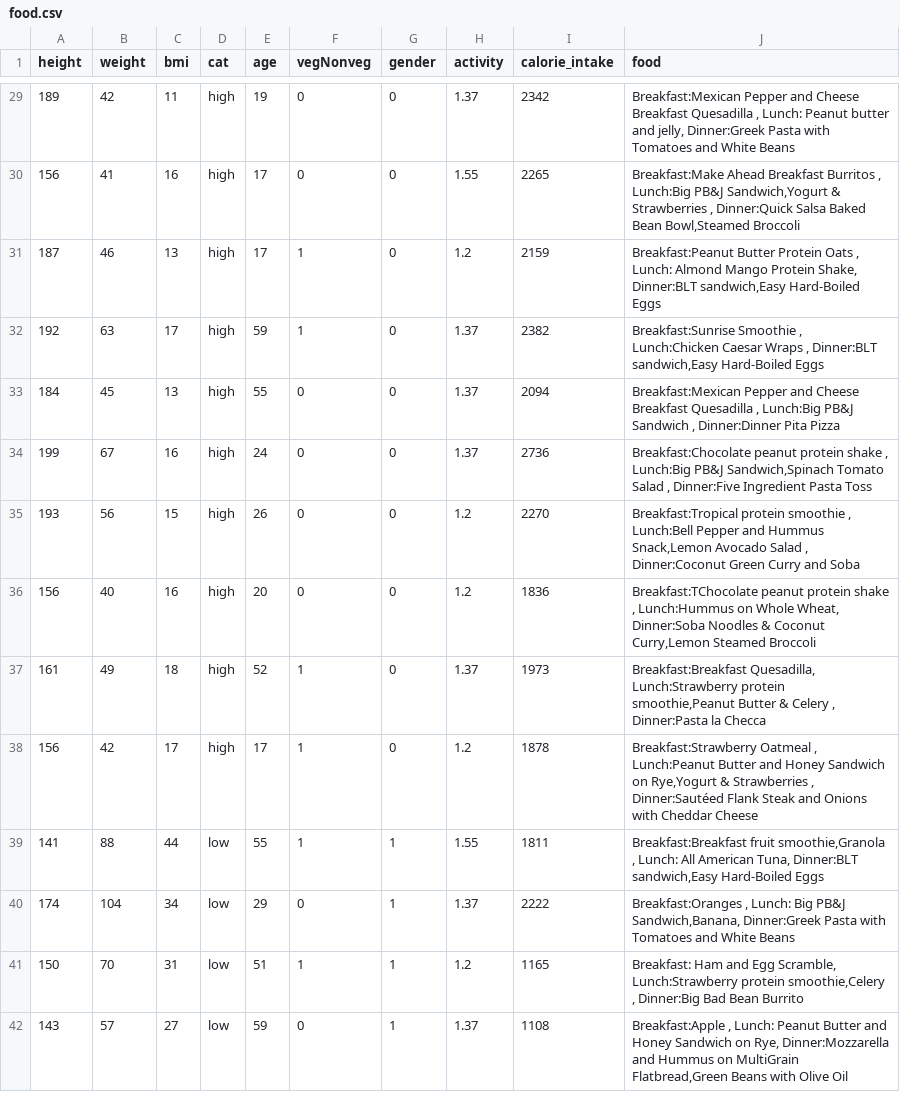
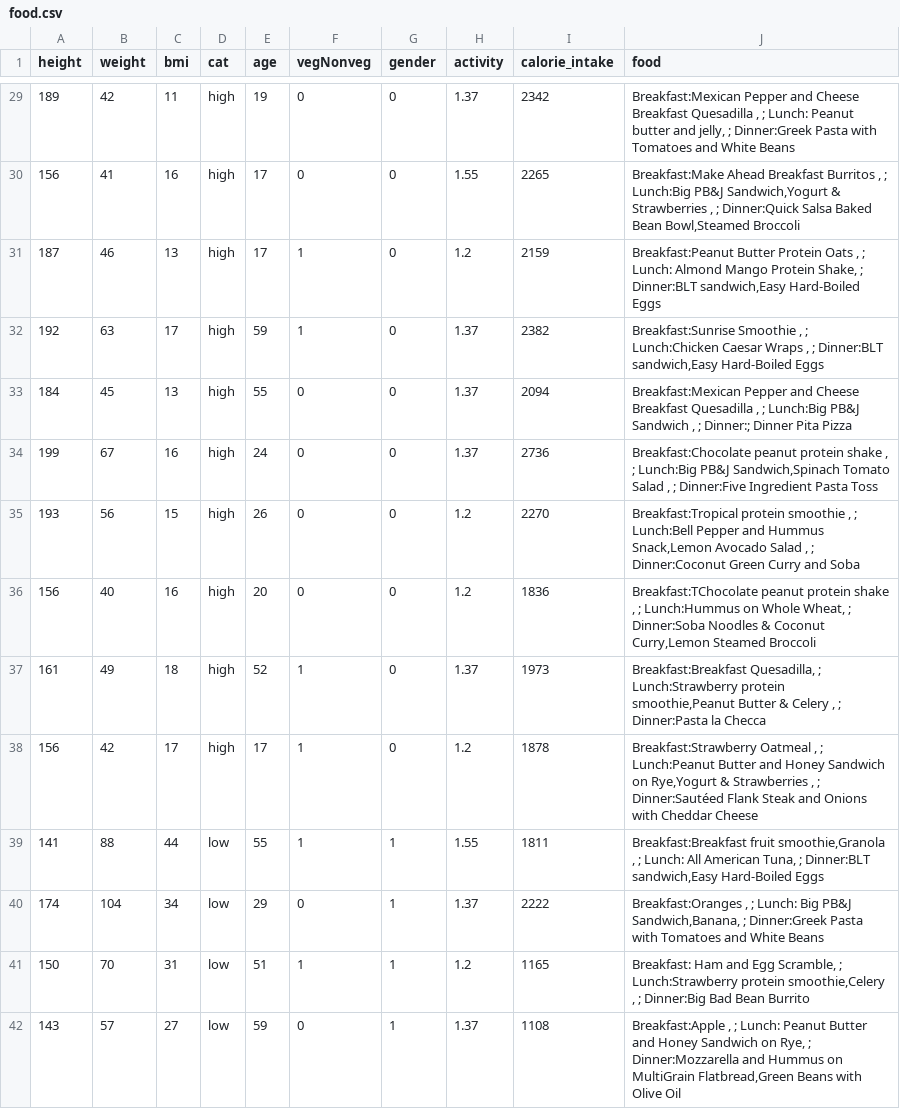
Before and after one commit to vedantbhamare-11/Arogya-Diet-and-Yoga-Schedular, a CSV file: food.csv, drawn as a sheet; only a part is shown, gaps mark what is left out; the diff covers the shown part only.

```diff
--- a/food.csv
+++ b/food.csv
@@ -29,14 +29,14 @@ height,weight,bmi,cat,age,vegNonveg,gender,activity,calorie_intake,food
-189,42,11,high,19,0,0,1.37,2342,"Breakfast:Mexican Pepper and Cheese Breakfast Quesadilla , Lunch: Peanut butter and jelly, Dinner:Greek Pasta with Tomatoes and White Beans"
-156,41,16,high,17,0,0,1.55,2265,"Breakfast:Make Ahead Breakfast Burritos , Lunch:Big PB&J Sandwich,Yogurt & Strawberries , Dinner:Quick Salsa Baked Bean Bowl,Steamed Broccoli"
-187,46,13,high,17,1,0,1.2,2159,"Breakfast:Peanut Butter Protein Oats , Lunch: Almond Mango Protein Shake, Dinner:BLT sandwich,Easy Hard-Boiled Eggs"
-192,63,17,high,59,1,0,1.37,2382,"Breakfast:Sunrise Smoothie , Lunch:Chicken Caesar Wraps , Dinner:BLT sandwich,Easy Hard-Boiled Eggs"
-184,45,13,high,55,0,0,1.37,2094,"Breakfast:Mexican Pepper and Cheese Breakfast Quesadilla , Lunch:Big PB&J Sandwich , Dinner:Dinner Pita Pizza"
-199,67,16,high,24,0,0,1.37,2736,"Breakfast:Chocolate peanut protein shake , Lunch:Big PB&J Sandwich,Spinach Tomato Salad , Dinner:Five Ingredient Pasta Toss"
-193,56,15,high,26,0,0,1.2,2270,"Breakfast:Tropical protein smoothie , Lunch:Bell Pepper and Hummus Snack,Lemon Avocado Salad , Dinner:Coconut Green Curry and Soba"
-156,40,16,high,20,0,0,1.2,1836,"Breakfast:TChocolate peanut protein shake , Lunch:Hummus on Whole Wheat, Dinner:Soba Noodles & Coconut Curry,Lemon Steamed Broccoli"
-161,49,18,high,52,1,0,1.37,1973,"Breakfast:Breakfast Quesadilla, Lunch:Strawberry protein smoothie,Peanut Butter & Celery , Dinner:Pasta la Checca"
-156,42,17,high,17,1,0,1.2,1878,"Breakfast:Strawberry Oatmeal , Lunch:Peanut Butter and Honey Sandwich on Rye,Yogurt & Strawberries , Dinner:Sautéed Flank Steak and Onions with Cheddar Cheese"
-141,88,44,low,55,1,1,1.55,1811,"Breakfast:Breakfast fruit smoothie,Granola , Lunch: All American Tuna, Dinner:BLT sandwich,Easy Hard-Boiled Eggs"
-174,104,34,low,29,0,1,1.37,2222,"Breakfast:Oranges , Lunch: Big PB&J Sandwich,Banana, Dinner:Greek Pasta with Tomatoes and White Beans"
-150,70,31,low,51,1,1,1.2,1165,"Breakfast: Ham and Egg Scramble, Lunch:Strawberry protein smoothie,Celery , Dinner:Big Bad Bean Burrito"
-143,57,27,low,59,0,1,1.37,1108,"Breakfast:Apple , Lunch: Peanut Butter and Honey Sandwich on Rye, Dinner:Mozzarella and Hummus on MultiGrain Flatbread,Green Beans with Olive Oil"
+189,42,11,high,19,0,0,1.37,2342,"Breakfast:Mexican Pepper and Cheese Breakfast Quesadilla , ; Lunch: Peanut butter and jelly, ; Dinner:Greek Pasta with Tomatoes and White Beans"
+156,41,16,high,17,0,0,1.55,2265,"Breakfast:Make Ahead Breakfast Burritos , ; Lunch:Big PB&J Sandwich,Yogurt & Strawberries , ; Dinner:Quick Salsa Baked Bean Bowl,Steamed Broccoli"
+187,46,13,high,17,1,0,1.2,2159,"Breakfast:Peanut Butter Protein Oats , ; Lunch: Almond Mango Protein Shake, ; Dinner:BLT sandwich,Easy Hard-Boiled Eggs"
+192,63,17,high,59,1,0,1.37,2382,"Breakfast:Sunrise Smoothie , ; Lunch:Chicken Caesar Wraps , ; Dinner:BLT sandwich,Easy Hard-Boiled Eggs"
+184,45,13,high,55,0,0,1.37,2094,"Breakfast:Mexican Pepper and Cheese Breakfast Quesadilla , ; Lunch:Big PB&J Sandwich , ; Dinner:; Dinner Pita Pizza"
+199,67,16,high,24,0,0,1.37,2736,"Breakfast:Chocolate peanut protein shake , ; Lunch:Big PB&J Sandwich,Spinach Tomato Salad , ; Dinner:Five Ingredient Pasta Toss"
+193,56,15,high,26,0,0,1.2,2270,"Breakfast:Tropical protein smoothie , ; Lunch:Bell Pepper and Hummus Snack,Lemon Avocado Salad , ; Dinner:Coconut Green Curry and Soba"
+156,40,16,high,20,0,0,1.2,1836,"Breakfast:TChocolate peanut protein shake , ; Lunch:Hummus on Whole Wheat, ; Dinner:Soba Noodles & Coconut Curry,Lemon Steamed Broccoli"
+161,49,18,high,52,1,0,1.37,1973,"Breakfast:Breakfast Quesadilla, ; Lunch:Strawberry protein smoothie,Peanut Butter & Celery , ; Dinner:Pasta la Checca"
+156,42,17,high,17,1,0,1.2,1878,"Breakfast:Strawberry Oatmeal , ; Lunch:Peanut Butter and Honey Sandwich on Rye,Yogurt & Strawberries , ; Dinner:Sautéed Flank Steak and Onions with Cheddar Cheese"
+141,88,44,low,55,1,1,1.55,1811,"Breakfast:Breakfast fruit smoothie,Granola , ; Lunch: All American Tuna, ; Dinner:BLT sandwich,Easy Hard-Boiled Eggs"
+174,104,34,low,29,0,1,1.37,2222,"Breakfast:Oranges , ; Lunch: Big PB&J Sandwich,Banana, ; Dinner:Greek Pasta with Tomatoes and White Beans"
+150,70,31,low,51,1,1,1.2,1165,"Breakfast: Ham and Egg Scramble, ; Lunch:Strawberry protein smoothie,Celery , ; Dinner:Big Bad Bean Burrito"
+143,57,27,low,59,0,1,1.37,1108,"Breakfast:Apple , ; Lunch: Peanut Butter and Honey Sandwich on Rye, ; Dinner:Mozzarella and Hummus on MultiGrain Flatbread,Green Beans with Olive Oil"
```
Also changed, not shown: 185 edited cells elsewhere in this file, 1 other file.
